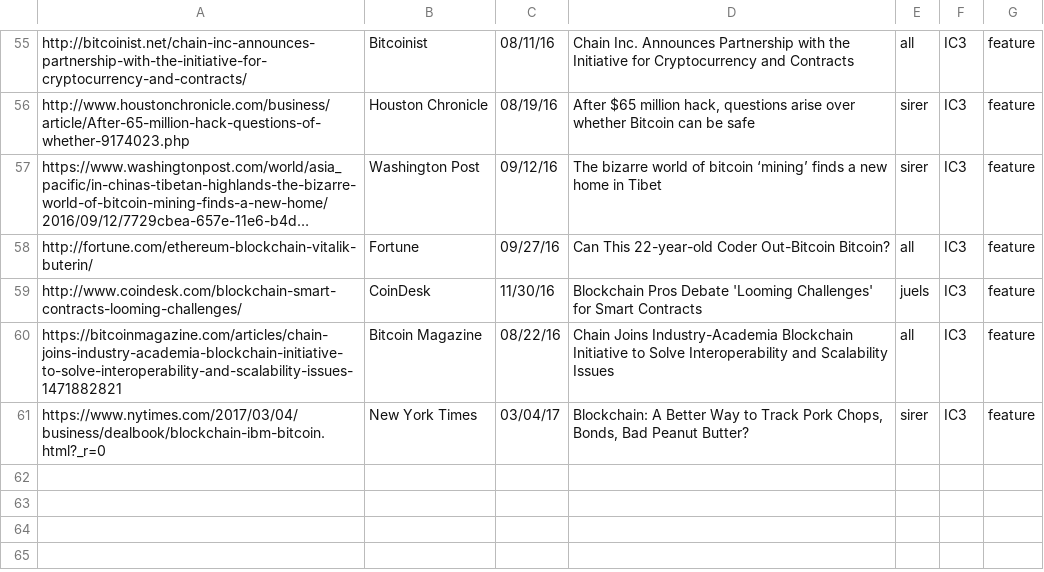
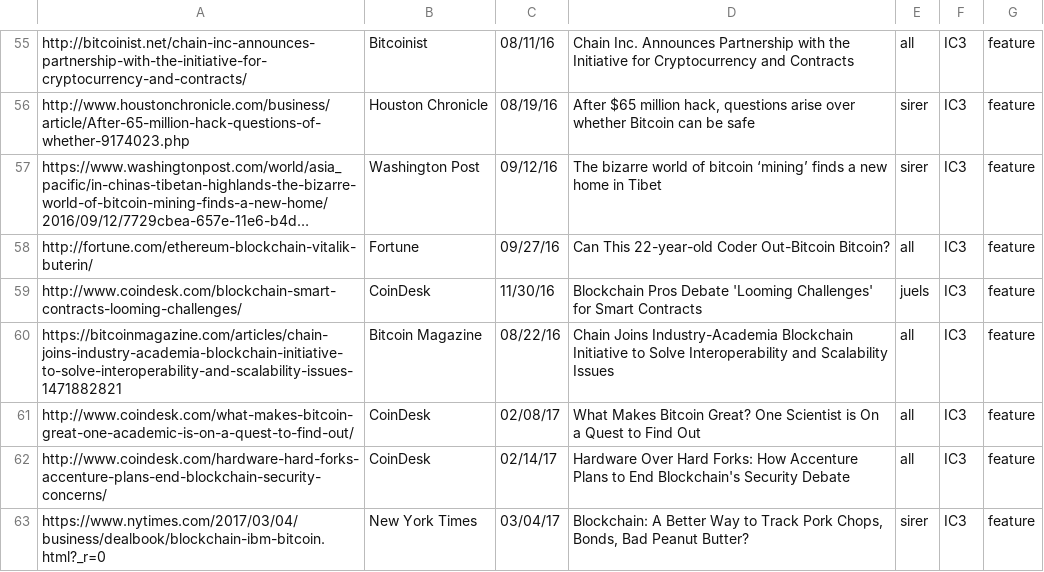
Before and after one commit to initc3/ic3-website, a CSV file: content/press/pressroll-featured.csv, drawn as a sheet; only a part is shown, gaps mark what is left out; long unchanged cells end in ….

```diff
--- a/content/press/pressroll-featured.csv
+++ b/content/press/pressroll-featured.csv
@@ -60,2 +60,4 @@
 "https://bitcoinmagazine.com/articles/chain-joins-industry-academia-blockchain-initiative-to-solve-interoperability-and-scalability-issues-1471882821";"Bitcoin Magazine";08/22/16;"Chain Joins Industry-Academia Blockchain Initiative to Solve Interoperability and Scalability Issues";"all";"IC3";"feature"
+"http://www.coindesk.com/what-makes-bitcoin-great-one-academic-is-on-a-quest-to-find-out/";"CoinDesk";02/08/17;"What Makes Bitcoin Great? One Scientist is On a Quest to Find Out";"all";"IC3";"feature"
+"http://www.coindesk.com/hardware-hard-forks-accenture-plans-end-blockchain-security-concerns/";"CoinDesk";02/14/17;"Hardware Over Hard Forks: How Accenture Plans to End Blockchain's Security Debate";"all";"IC3";"feature"
 "https://www.nytimes.com/2017/03/04/business/dealbook/blockchain-ibm-bitcoin.html?_r=0";"New York Times";03/04/17;"Blockchain: A Better Way to Track Pork Chops, Bonds, Bad Peanut Butter?";"sirer";"IC3";"feature"
```
Also changed, not shown: content/press/pressroll-all.csv, content/press/pressroll.csv, 4 other files.
